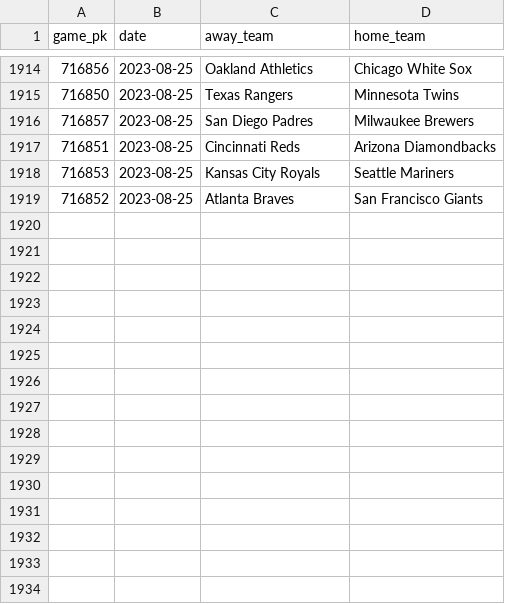
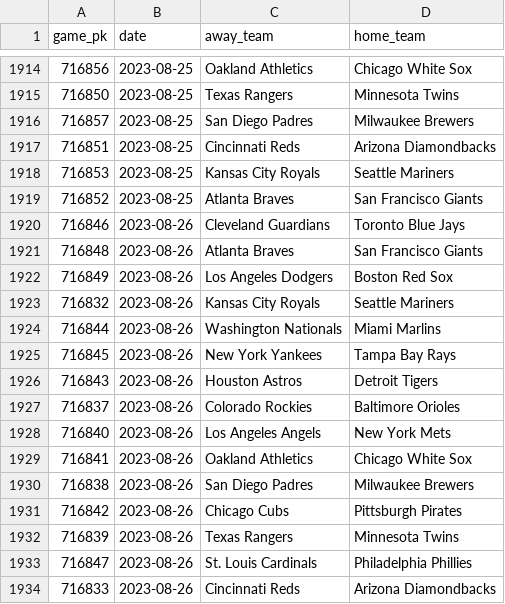
Before and after one commit to chadallison/mlb_cpr, a CSV file: all_game_pks.csv, drawn as a sheet; only a part is shown, gaps mark what is left out.

```diff
--- a/all_game_pks.csv
+++ b/all_game_pks.csv
@@ -1919 +1919,16 @@ game_pk,date,away_team,home_team
 716852,2023-08-25,Atlanta Braves,San Francisco Giants
+716846,2023-08-26,Cleveland Guardians,Toronto Blue Jays
+716848,2023-08-26,Atlanta Braves,San Francisco Giants
+716849,2023-08-26,Los Angeles Dodgers,Boston Red Sox
+716832,2023-08-26,Kansas City Royals,Seattle Mariners
+716844,2023-08-26,Washington Nationals,Miami Marlins
+716845,2023-08-26,New York Yankees,Tampa Bay Rays
+716843,2023-08-26,Houston Astros,Detroit Tigers
+716837,2023-08-26,Colorado Rockies,Baltimore Orioles
+716840,2023-08-26,Los Angeles Angels,New York Mets
+716841,2023-08-26,Oakland Athletics,Chicago White Sox
+716838,2023-08-26,San Diego Padres,Milwaukee Brewers
+716842,2023-08-26,Chicago Cubs,Pittsburgh Pirates
+716839,2023-08-26,Texas Rangers,Minnesota Twins
+716847,2023-08-26,St. Louis Cardinals,Philadelphia Phillies
+716833,2023-08-26,Cincinnati Reds,Arizona Diamondbacks
```
Also changed, not shown: all_game_hrs.csv, all_game_ks.csv, 34 other files.
